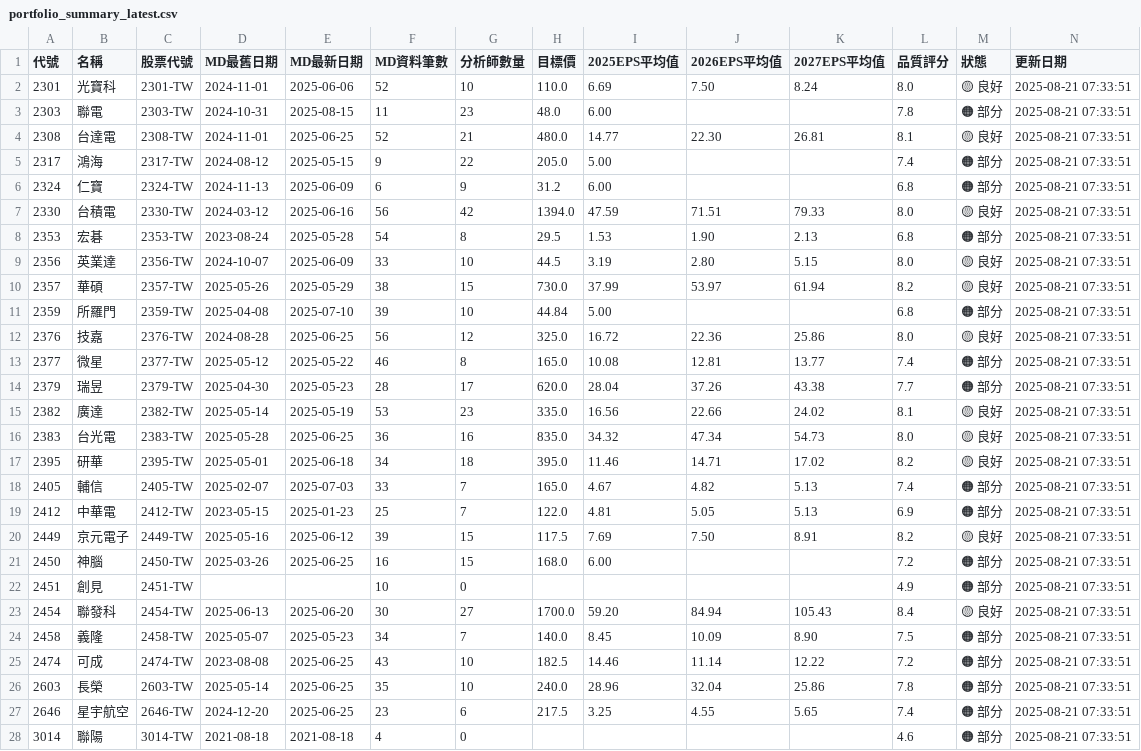
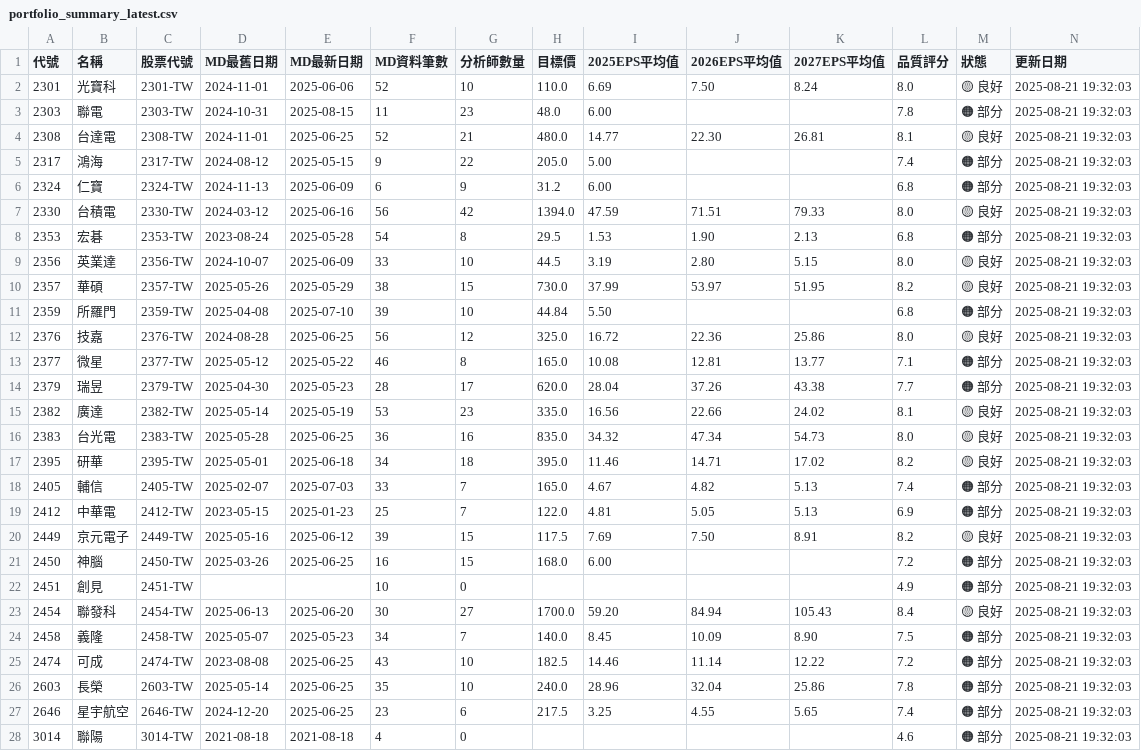
Before and after one commit to wenchiehlee/GoogleSearch, a CSV file: data/reports/portfolio_summary_latest.csv, drawn as a sheet; only a part is shown; the diff covers the shown part only.

```diff
--- a/data/reports/portfolio_summary_latest.csv
+++ b/data/reports/portfolio_summary_latest.csv
@@ -1,28 +1,28 @@
 代號,名稱,股票代號,MD最舊日期,MD最新日期,MD資料筆數,分析師數量,目標價,2025EPS平均值,2026EPS平均值,2027EPS平均值,品質評分,狀態,更新日期
-2301,光寶科,2301-TW,2024-11-01,2025-06-06,52,10,110.0,6.69,7.50,8.24,8.0,🟡 良好,2025-08-21 07:33:51
-2303,聯電,2303-TW,2024-10-31,2025-08-15,11,23,48.0,6.00,,,7.8,🟠 部分,2025-08-21 07:33:51
-2308,台達電,2308-TW,2024-11-01,2025-06-25,52,21,480.0,14.77,22.30,26.81,8.1,🟡 良好,2025-08-21 07:33:51
-2317,鴻海,2317-TW,2024-08-12,2025-05-15,9,22,205.0,5.00,,,7.4,🟠 部分,2025-08-21 07:33:51
-2324,仁寶,2324-TW,2024-11-13,2025-06-09,6,9,31.2,6.00,,,6.8,🟠 部分,2025-08-21 07:33:51
-2330,台積電,2330-TW,2024-03-12,2025-06-16,56,42,1394.0,47.59,71.51,79.33,8.0,🟡 良好,2025-08-21 07:33:51
-2353,宏碁,2353-TW,2023-08-24,2025-05-28,54,8,29.5,1.53,1.90,2.13,6.8,🟠 部分,2025-08-21 07:33:51
-2356,英業達,2356-TW,2024-10-07,2025-06-09,33,10,44.5,3.19,2.80,5.15,8.0,🟡 良好,2025-08-21 07:33:51
-2357,華碩,2357-TW,2025-05-26,2025-05-29,38,15,730.0,37.99,53.97,61.94,8.2,🟡 良好,2025-08-21 07:33:51
-2359,所羅門,2359-TW,2025-04-08,2025-07-10,39,10,44.84,5.00,,,6.8,🟠 部分,2025-08-21 07:33:51
-2376,技嘉,2376-TW,2024-08-28,2025-06-25,56,12,325.0,16.72,22.36,25.86,8.0,🟡 良好,2025-08-21 07:33:51
-2377,微星,2377-TW,2025-05-12,2025-05-22,46,8,165.0,10.08,12.81,13.77,7.4,🟠 部分,2025-08-21 07:33:51
-2379,瑞昱,2379-TW,2025-04-30,2025-05-23,28,17,620.0,28.04,37.26,43.38,7.7,🟠 部分,2025-08-21 07:33:51
-2382,廣達,2382-TW,2025-05-14,2025-05-19,53,23,335.0,16.56,22.66,24.02,8.1,🟡 良好,2025-08-21 07:33:51
-2383,台光電,2383-TW,2025-05-28,2025-06-25,36,16,835.0,34.32,47.34,54.73,8.0,🟡 良好,2025-08-21 07:33:51
-2395,研華,2395-TW,2025-05-01,2025-06-18,34,18,395.0,11.46,14.71,17.02,8.2,🟡 良好,2025-08-21 07:33:51
-2405,輔信,2405-TW,2025-02-07,2025-07-03,33,7,165.0,4.67,4.82,5.13,7.4,🟠 部分,2025-08-21 07:33:51
-2412,中華電,2412-TW,2023-05-15,2025-01-23,25,7,122.0,4.81,5.05,5.13,6.9,🟠 部分,2025-08-21 07:33:51
-2449,京元電子,2449-TW,2025-05-16,2025-06-12,39,15,117.5,7.69,7.50,8.91,8.2,🟡 良好,2025-08-21 07:33:51
-2450,神腦,2450-TW,2025-03-26,2025-06-25,16,15,168.0,6.00,,,7.2,🟠 部分,2025-08-21 07:33:51
-2451,創見,2451-TW,,,10,0,,,,,4.9,🟠 部分,2025-08-21 07:33:51
-2454,聯發科,2454-TW,2025-06-13,2025-06-20,30,27,1700.0,59.20,84.94,105.43,8.4,🟡 良好,2025-08-21 07:33:51
-2458,義隆,2458-TW,2025-05-07,2025-05-23,34,7,140.0,8.45,10.09,8.90,7.5,🟠 部分,2025-08-21 07:33:51
-2474,可成,2474-TW,2023-08-08,2025-06-25,43,10,182.5,14.46,11.14,12.22,7.2,🟠 部分,2025-08-21 07:33:51
-2603,長榮,2603-TW,2025-05-14,2025-06-25,35,10,240.0,28.96,32.04,25.86,7.8,🟠 部分,2025-08-21 07:33:51
-2646,星宇航空,2646-TW,2024-12-20,2025-06-25,23,6,217.5,3.25,4.55,5.65,7.4,🟠 部分,2025-08-21 07:33:51
-3014,聯陽,3014-TW,2021-08-18,2021-08-18,4,0,,,,,4.6,🟠 部分,2025-08-21 07:33:51
+2301,光寶科,2301-TW,2024-11-01,2025-06-06,52,10,110.0,6.69,7.50,8.24,8.0,🟡 良好,2025-08-21 19:32:03
+2303,聯電,2303-TW,2024-10-31,2025-08-15,11,23,48.0,6.00,,,7.8,🟠 部分,2025-08-21 19:32:03
+2308,台達電,2308-TW,2024-11-01,2025-06-25,52,21,480.0,14.77,22.30,26.81,8.1,🟡 良好,2025-08-21 19:32:03
+2317,鴻海,2317-TW,2024-08-12,2025-05-15,9,22,205.0,5.00,,,7.4,🟠 部分,2025-08-21 19:32:03
+2324,仁寶,2324-TW,2024-11-13,2025-06-09,6,9,31.2,6.00,,,6.8,🟠 部分,2025-08-21 19:32:03
+2330,台積電,2330-TW,2024-03-12,2025-06-16,56,42,1394.0,47.59,71.51,79.33,8.0,🟡 良好,2025-08-21 19:32:03
+2353,宏碁,2353-TW,2023-08-24,2025-05-28,54,8,29.5,1.53,1.90,2.13,6.8,🟠 部分,2025-08-21 19:32:03
+2356,英業達,2356-TW,2024-10-07,2025-06-09,33,10,44.5,3.19,2.80,5.15,8.0,🟡 良好,2025-08-21 19:32:03
+2357,華碩,2357-TW,2025-05-26,2025-05-29,38,15,730.0,37.99,53.97,51.95,8.2,🟡 良好,2025-08-21 19:32:03
+2359,所羅門,2359-TW,2025-04-08,2025-07-10,39,10,44.84,5.50,,,6.8,🟠 部分,2025-08-21 19:32:03
+2376,技嘉,2376-TW,2024-08-28,2025-06-25,56,12,325.0,16.72,22.36,25.86,8.0,🟡 良好,2025-08-21 19:32:03
+2377,微星,2377-TW,2025-05-12,2025-05-22,46,8,165.0,10.08,12.81,13.77,7.1,🟠 部分,2025-08-21 19:32:03
+2379,瑞昱,2379-TW,2025-04-30,2025-05-23,28,17,620.0,28.04,37.26,43.38,7.7,🟠 部分,2025-08-21 19:32:03
+2382,廣達,2382-TW,2025-05-14,2025-05-19,53,23,335.0,16.56,22.66,24.02,8.1,🟡 良好,2025-08-21 19:32:03
+2383,台光電,2383-TW,2025-05-28,2025-06-25,36,16,835.0,34.32,47.34,54.73,8.0,🟡 良好,2025-08-21 19:32:03
+2395,研華,2395-TW,2025-05-01,2025-06-18,34,18,395.0,11.46,14.71,17.02,8.2,🟡 良好,2025-08-21 19:32:03
+2405,輔信,2405-TW,2025-02-07,2025-07-03,33,7,165.0,4.67,4.82,5.13,7.4,🟠 部分,2025-08-21 19:32:03
+2412,中華電,2412-TW,2023-05-15,2025-01-23,25,7,122.0,4.81,5.05,5.13,6.9,🟠 部分,2025-08-21 19:32:03
+2449,京元電子,2449-TW,2025-05-16,2025-06-12,39,15,117.5,7.69,7.50,8.91,8.2,🟡 良好,2025-08-21 19:32:03
+2450,神腦,2450-TW,2025-03-26,2025-06-25,16,15,168.0,6.00,,,7.2,🟠 部分,2025-08-21 19:32:03
+2451,創見,2451-TW,,,10,0,,,,,4.9,🟠 部分,2025-08-21 19:32:03
+2454,聯發科,2454-TW,2025-06-13,2025-06-20,30,27,1700.0,59.20,84.94,105.43,8.4,🟡 良好,2025-08-21 19:32:03
+2458,義隆,2458-TW,2025-05-07,2025-05-23,34,7,140.0,8.45,10.09,8.90,7.5,🟠 部分,2025-08-21 19:32:03
+2474,可成,2474-TW,2023-08-08,2025-06-25,43,10,182.5,14.46,11.14,12.22,7.2,🟠 部分,2025-08-21 19:32:03
+2603,長榮,2603-TW,2025-05-14,2025-06-25,35,10,240.0,28.96,32.04,25.86,7.8,🟠 部分,2025-08-21 19:32:03
+2646,星宇航空,2646-TW,2024-12-20,2025-06-25,23,6,217.5,3.25,4.55,5.65,7.4,🟠 部分,2025-08-21 19:32:03
+3014,聯陽,3014-TW,2021-08-18,2021-08-18,4,0,,,,,4.6,🟠 部分,2025-08-21 19:32:03
```
Also changed, not shown: 33 edited cells elsewhere in this file, data/reports/detailed_report_latest.csv, data/reports/validation_summary_latest.csv, 5 other files.
